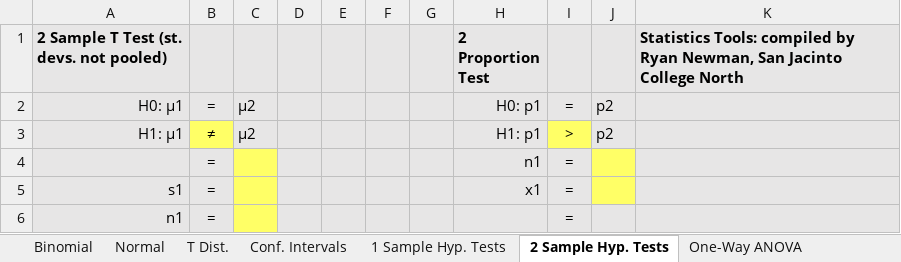
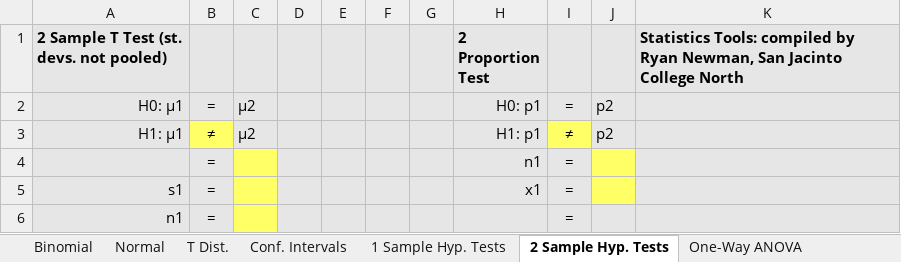
Before and after one commit to SanJacMath/SanJacMath.github.io, an Excel workbook: newman/excel/StatisticsToolsRespondus.xlsx, sheet 2 Sample Hyp. Tests, drawn as a sheet; only a part is shown; values as stored, in another font and other column widths than the file's, no borders; charts and pictures not drawn; the diff names each change by its address in the sheet, - before the commit and + after, or states it on an @@ line.

```diff
--- a/newman/excel/StatisticsToolsRespondus.xlsx (sheet 2 Sample Hyp. Tests)
+++ b/newman/excel/StatisticsToolsRespondus.xlsx (sheet 2 Sample Hyp. Tests)
-I3: >
+I3: ≠
```
Also changed, not shown: sheet SampleStats, sheet 1 Sample Hyp. Tests, sheet ChiSquare, charts or pictures, 1 other file.
